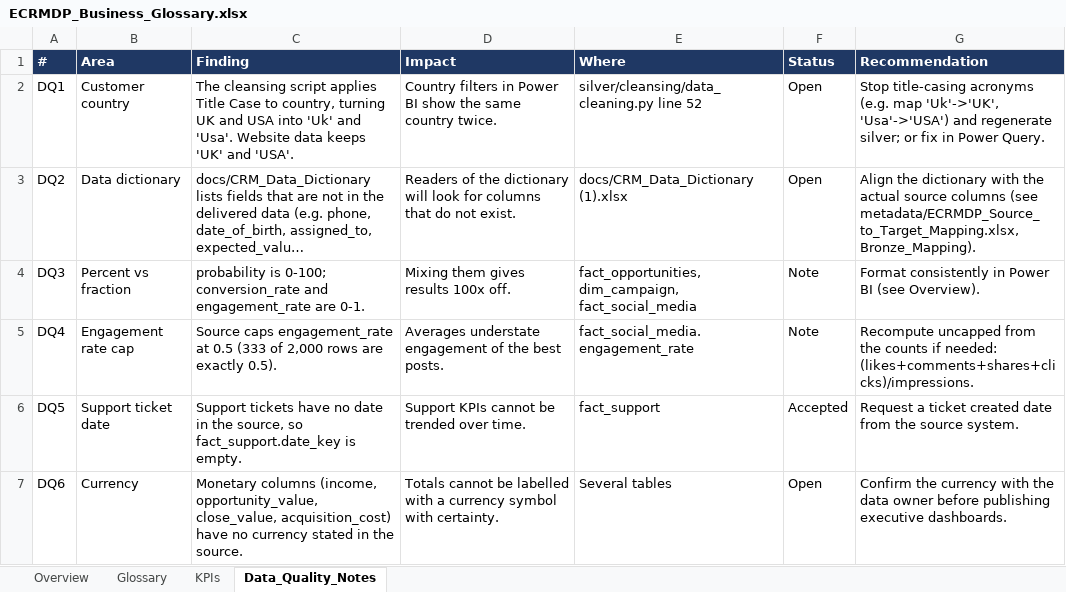
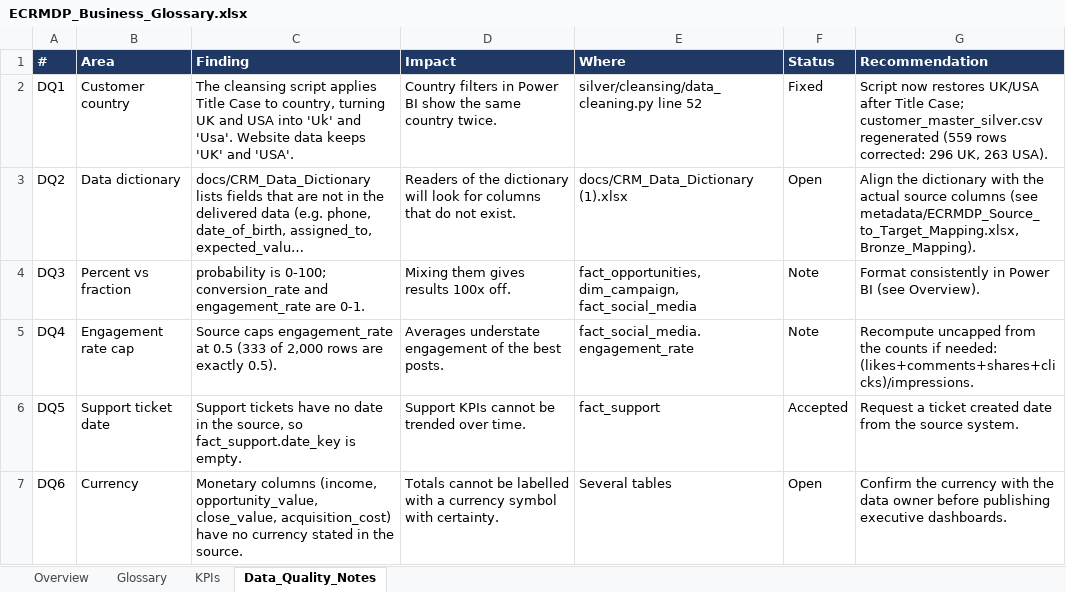
Before and after one commit to sriviknesht2026-pixel/Building-a-Unified-Customer-360-Sales-Analytics-Platform, an Excel workbook: metadata/ECRMDP_Business_Glossary.xlsx, sheet Data_Quality_Notes, drawn as a sheet; long unchanged cells end in …; values as stored, in another font and other column widths than the file's, no borders; charts and pictures not drawn; the diff names each change by its address in the sheet, - before the commit and + after, or states it on an @@ line.

```diff
--- a/metadata/ECRMDP_Business_Glossary.xlsx (sheet Data_Quality_Notes)
+++ b/metadata/ECRMDP_Business_Glossary.xlsx (sheet Data_Quality_Notes)
-F2 (Status): Open
+F2 (Status): Fixed
-G2 (Recommendation): Stop title-casing acronyms (e.g. map 'Uk'->'UK', 'Usa'->'USA') and regenerate silver; or fix in Power Query.
+G2 (Recommendation): Script now restores UK/USA after Title Case; customer_master_silver.csv regenerated (559 rows corrected: 296 UK, 263 USA).
```
Also changed, not shown: sheet Overview, sheet Glossary, docs/ECRMDP_Validation_Report.xlsx, metadata/ECRMDP_Source_to_Target_Mapping.xlsx, 3 other files.
